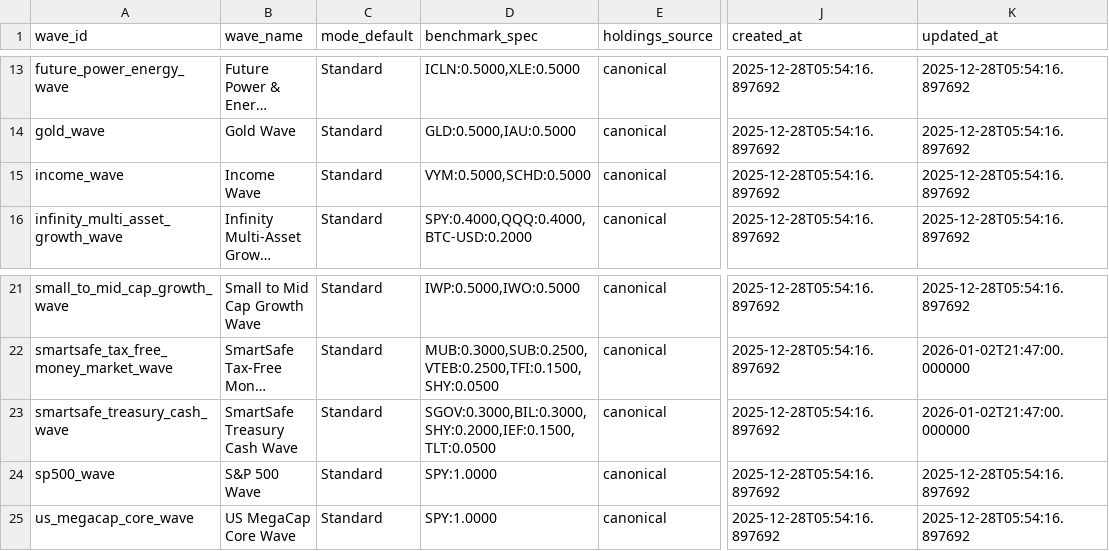
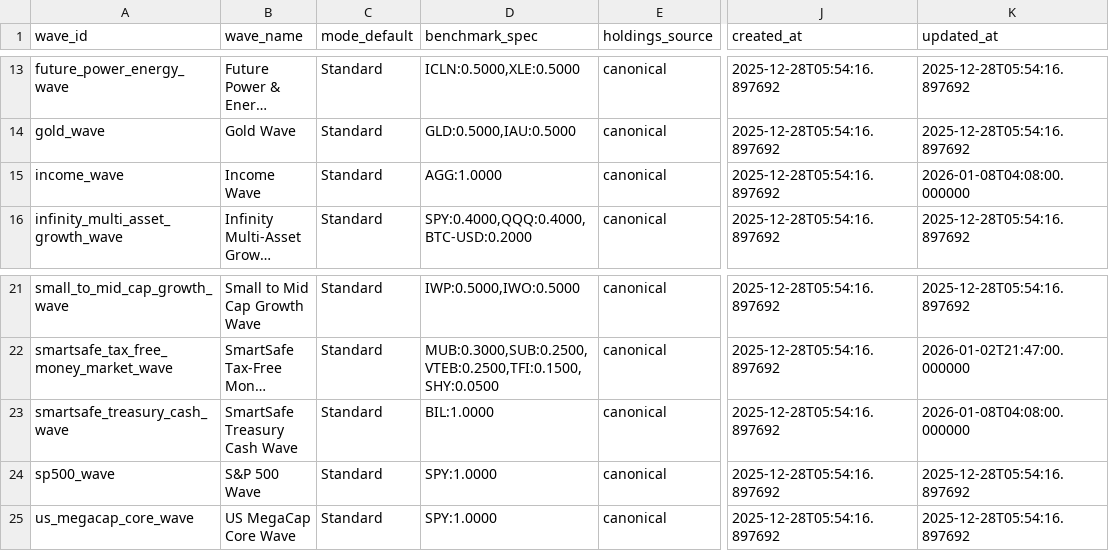
Before and after one commit to jasonheldman-creator/Waves-Simple, a CSV file: data/wave_registry.csv, drawn as a sheet; only a part is shown, gaps mark what is left out; long unchanged cells end in …; the diff names each change by its address in the sheet, - before the commit and + after, or states it on an @@ line.

```diff
--- a/data/wave_registry.csv
+++ b/data/wave_registry.csv
-D15 (benchmark_spec): VYM:0.5000,SCHD:0.5000
+D15 (benchmark_spec): AGG:1.0000
-K15 (updated_at): 2025-12-28T05:54:16.897692
+K15 (updated_at): 2026-01-08T04:08:00.000000
-D23 (benchmark_spec): SGOV:0.3000,BIL:0.3000,SHY:0.2000,IEF:0.1500,TLT:0.0500
+D23 (benchmark_spec): BIL:1.0000
-K23 (updated_at): 2026-01-02T21:47:00.000000
+K23 (updated_at): 2026-01-08T04:08:00.000000
```
Also changed, not shown: config/wave_proxy_registry.csv.
